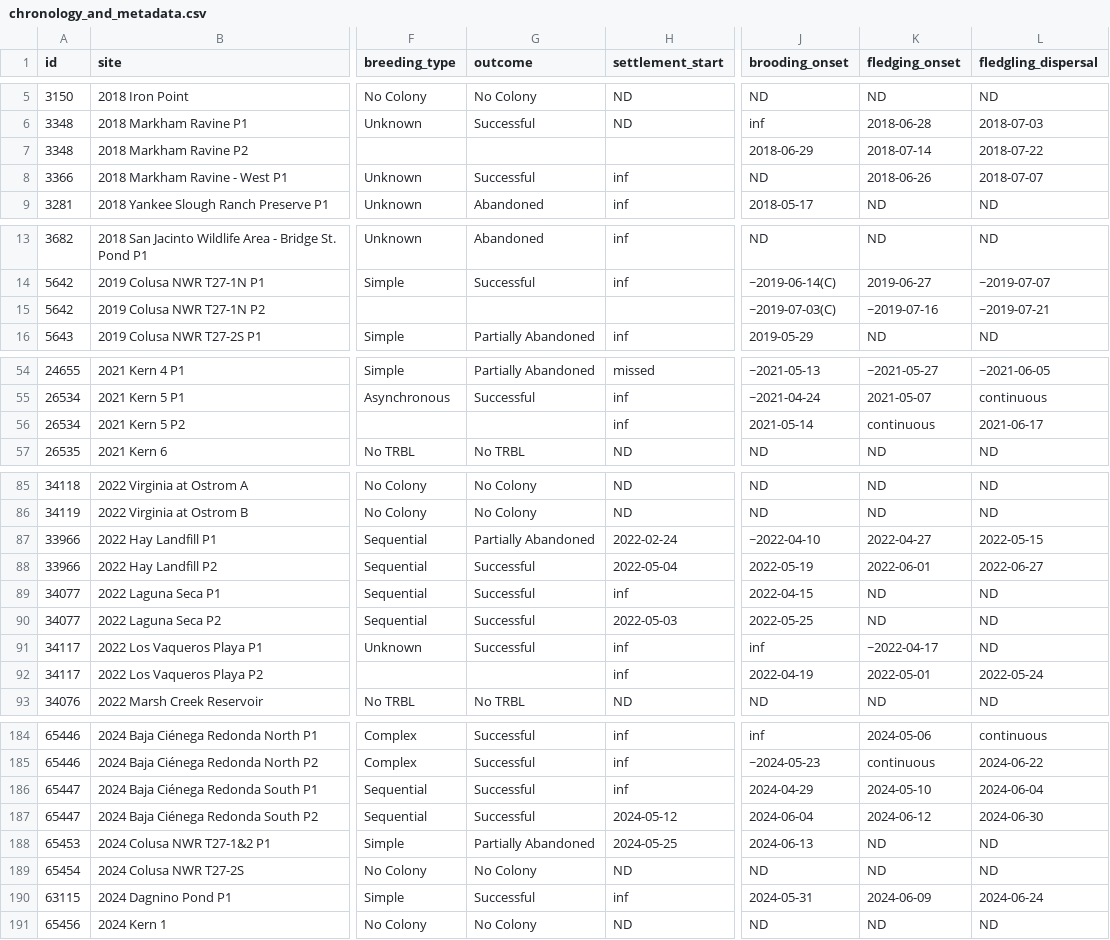
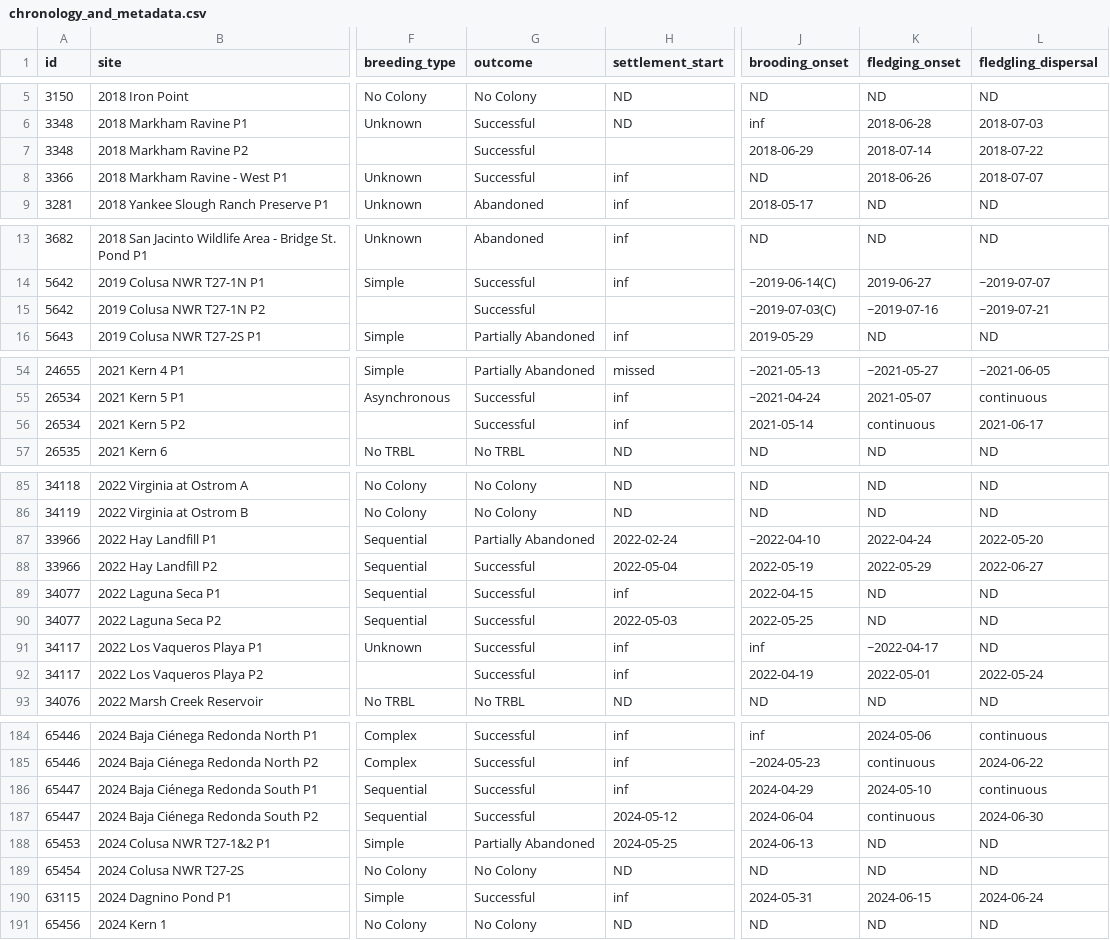
Before and after one commit to mikescha/TRBL-Utils, a CSV file: output/chronology_and_metadata.csv, drawn as a sheet; only a part is shown, gaps mark what is left out; the diff covers the shown part only; the diff names each change by its address in the sheet, - before the commit and + after, or states it on an @@ line.

```diff
--- a/output/chronology_and_metadata.csv
+++ b/output/chronology_and_metadata.csv
-G7 (outcome): (empty)
+G7 (outcome): Successful
-G15 (outcome): (empty)
+G15 (outcome): Successful
-G56 (outcome): (empty)
+G56 (outcome): Successful
-K87 (fledging_onset): 2022-04-27
+K87 (fledging_onset): 2022-04-24
-L87 (fledgling_dispersal): 2022-05-15
+L87 (fledgling_dispersal): 2022-05-20
-K88 (fledging_onset): 2022-06-01
+K88 (fledging_onset): 2022-05-29
-G92 (outcome): (empty)
+G92 (outcome): Successful
-L186 (fledgling_dispersal): 2024-06-04
+L186 (fledgling_dispersal): continuous
-K187 (fledging_onset): 2024-06-12
+K187 (fledging_onset): continuous
-K190 (fledging_onset): 2024-06-09
+K190 (fledging_onset): 2024-06-15
```
Also changed, not shown: 5 edited cells elsewhere in this file, output/TRBL Analysis Tracking - All(new sheet converted to old format).csv, output/site_name_map.csv, 9 other files.
